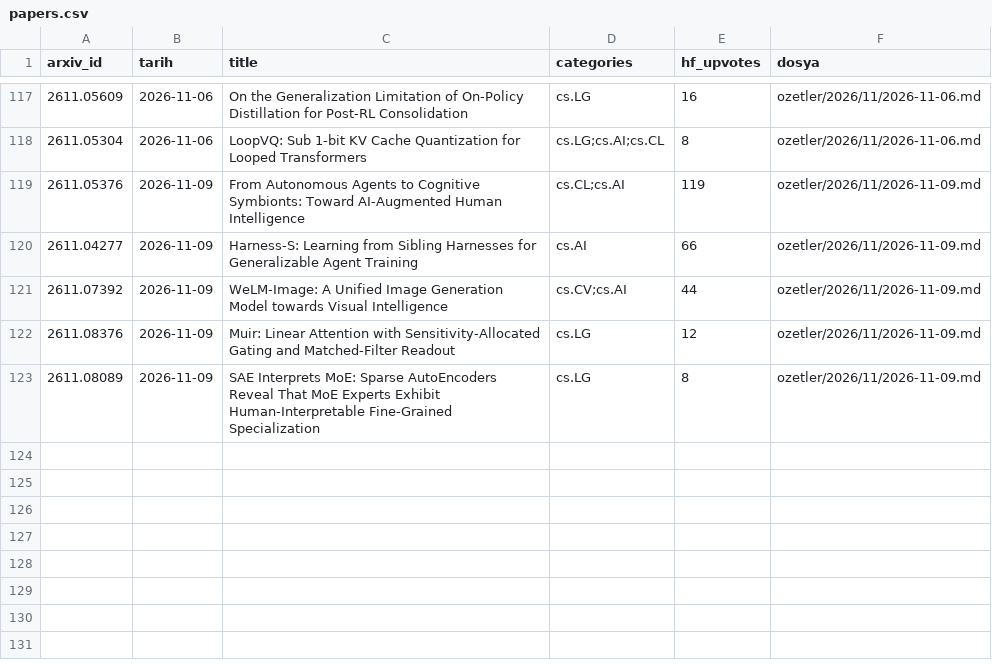
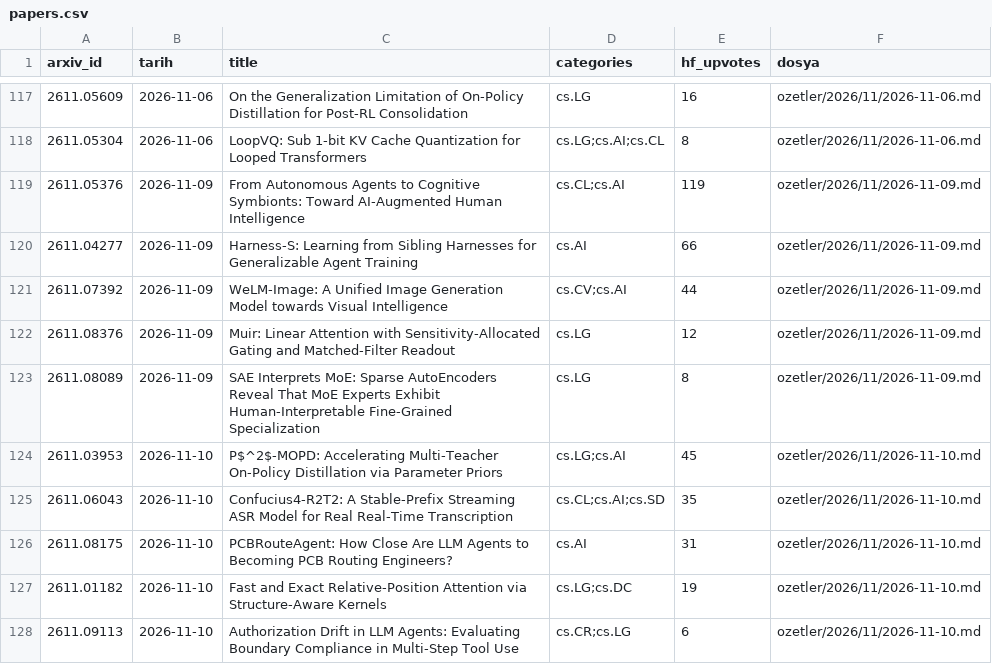
Before and after one commit to aliandacerdass/AI-ML-TurkceMakaleArsivi, a CSV file: data/papers.csv, drawn as a sheet; only a part is shown, gaps mark what is left out; the diff names each change by its address in the sheet, - before the commit and + after, or states it on an @@ line.

```diff
--- a/data/papers.csv
+++ b/data/papers.csv
+row 124: 2611.03953 | 2026-11-10 | P$^2$-MOPD: Accelerating Multi-Teacher On-Policy Distillation via Parameter Priors | cs.LG;cs.AI | 45 | ozetler/2026/11/2026-11-10.md
+row 125: 2611.06043 | 2026-11-10 | Confucius4-R2T2: A Stable-Prefix Streaming ASR Model for Real Real-Time Transcription | cs.CL;cs.AI;cs.SD | 35 | ozetler/2026/11/2026-11-10.md
+row 126: 2611.08175 | 2026-11-10 | PCBRouteAgent: How Close Are LLM Agents to Becoming PCB Routing Engineers? | cs.AI | 31 | ozetler/2026/11/2026-11-10.md
+row 127: 2611.01182 | 2026-11-10 | Fast and Exact Relative-Position Attention via Structure-Aware Kernels | cs.LG;cs.DC | 19 | ozetler/2026/11/2026-11-10.md
+row 128: 2611.09113 | 2026-11-10 | Authorization Drift in LLM Agents: Evaluating Boundary Compliance in Multi-Step Tool Use | cs.CR;cs.LG | 6 | ozetler/2026/11/2026-11-10.md
```
Also changed, not shown: data/runs.csv, 6 other files.
